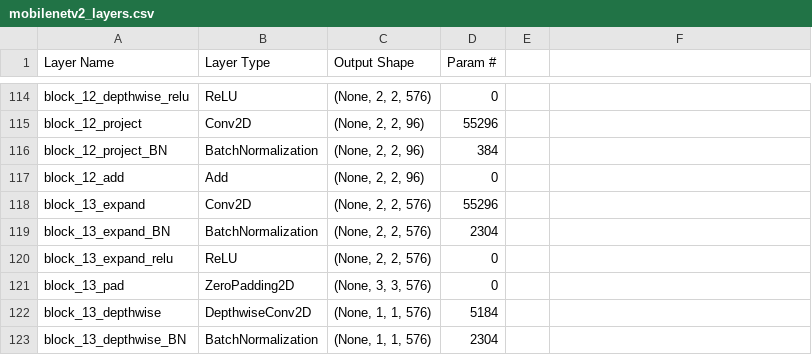
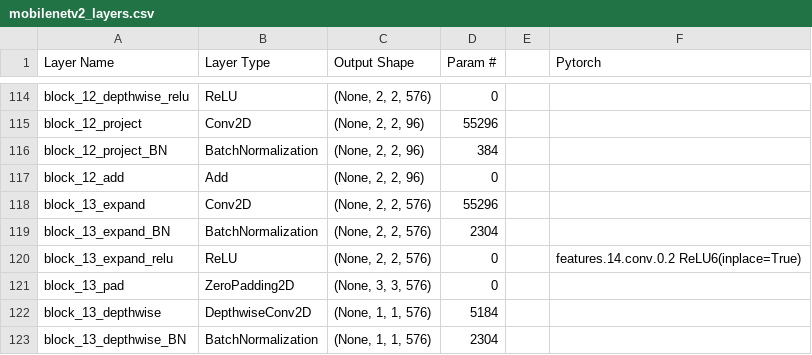
Before and after one commit to rballentine25/learning-python, a CSV file: 08ProjectData/models/mobilenetv2_layers.csv, drawn as a sheet; only a part is shown, gaps mark what is left out; the diff covers the shown part only.

```diff
--- a/08ProjectData/models/mobilenetv2_layers.csv
+++ b/08ProjectData/models/mobilenetv2_layers.csv
@@ -1 +1 @@
-Layer Name,Layer Type,Output Shape,Param #,
+Layer Name,Layer Type,Output Shape,Param #,,Pytorch
@@ -120 +120 @@ block_13_expand_BN,BatchNormalization,"(None, 2, 2, 576)",2304,
-block_13_expand_relu,ReLU,"(None, 2, 2, 576)",0,
+block_13_expand_relu,ReLU,"(None, 2, 2, 576)",0,,features.14.conv.0.2 ReLU6(inplace=True)
```
Also changed, not shown: 14 edited cells elsewhere in this file, 6 other files.
